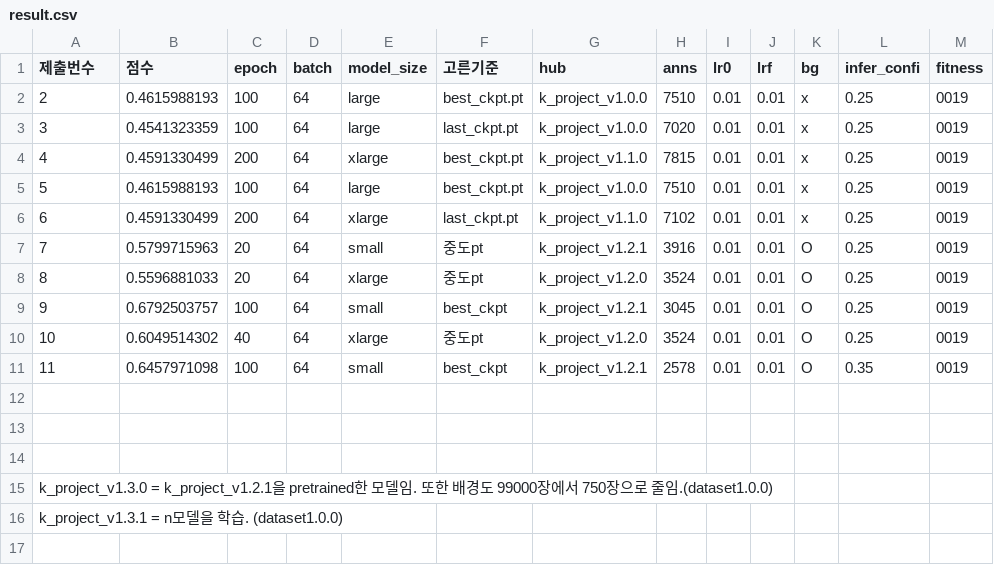
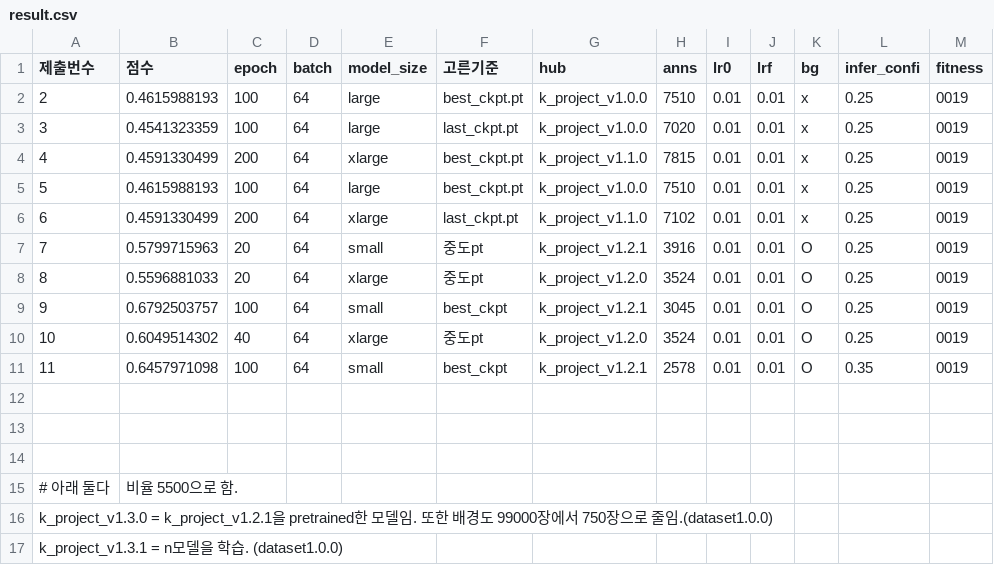
Before and after one commit to jyrainer/K-water_project, a CSV file: result/result.csv, drawn as a sheet.

Commit message:
docs: result

```diff
--- a/result/result.csv
+++ b/result/result.csv
@@ -14,2 +14,3 @@
 
+# 아래 둘다, 비율 5500으로 함.
 k_project_v1.3.0 = k_project_v1.2.1을 pretrained한 모델임. 또한 배경도 99000장에서 750장으로 줄임.(dataset1.0.0)
```
